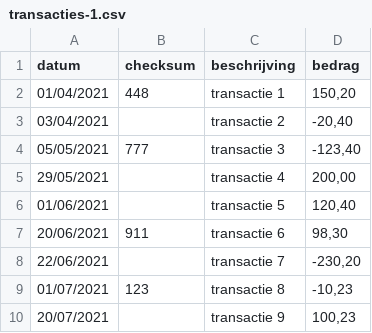
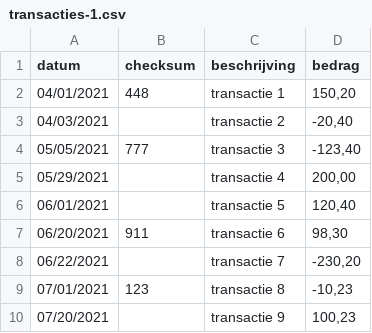
Before and after one commit to Alphalisk/WebtechII-Opdracht-2, a CSV file: transaction_files/transacties-1.csv, drawn as a sheet.

Commit message:
De datums zijn goed gezet in de csv files naar internationale standaard en de functie formatDate is gemaakt in helpers.php, dit wordt aangeroepen in transactions.php voor een mooie vorm van datum weergeven.

```diff
--- a/transaction_files/transacties-1.csv
+++ b/transaction_files/transacties-1.csv
@@ -1,10 +1,10 @@
 datum;checksum;beschrijving;bedrag
-01/04/2021;448;transactie 1;150,20
-03/04/2021;;transactie 2;-20,40
+04/01/2021;448;transactie 1;150,20
+04/03/2021;;transactie 2;-20,40
 05/05/2021;777;transactie 3;-123,40
-29/05/2021;;transactie 4;200,00
-01/06/2021;;transactie 5;120,40
-20/06/2021;911;transactie 6;98,30
-22/06/2021;;transactie 7;-230,20
-01/07/2021;123;transactie 8;-10,23
-20/07/2021;;transactie 9;100,23
+05/29/2021;;transactie 4;200,00
+06/01/2021;;transactie 5;120,40
+06/20/2021;911;transactie 6;98,30
+06/22/2021;;transactie 7;-230,20
+07/01/2021;123;transactie 8;-10,23
+07/20/2021;;transactie 9;100,23
```
Also changed, not shown: transaction_files/transacties-2.csv, 2 other files.
